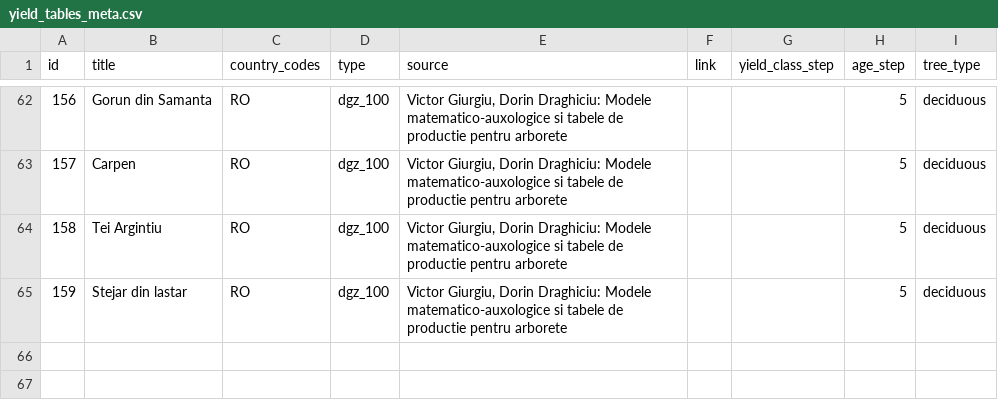
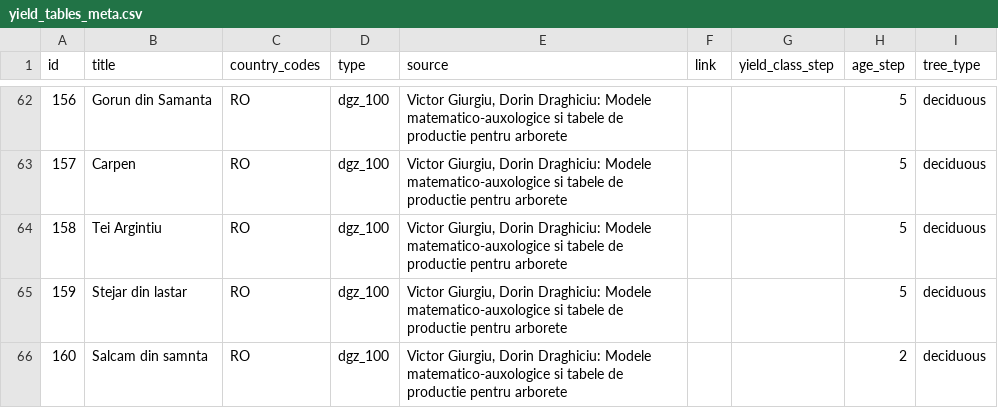
Before and after one commit to treely/openyieldtables, a CSV file: src/openyieldtables/data/yield_tables_meta.csv, drawn as a sheet; only a part is shown, gaps mark what is left out; the diff names each change by its address in the sheet, - before the commit and + after, or states it on an @@ line.

```diff
--- a/src/openyieldtables/data/yield_tables_meta.csv
+++ b/src/openyieldtables/data/yield_tables_meta.csv
+row 66: 160 | Salcam din samnta | RO | dgz_100 | Victor Giurgiu, Dorin Draghiciu: Modele matematico-auxologice si tabele de productie pentru arborete |  |  | 2 | deciduous
```
Also changed, not shown: src/openyieldtables/data/yield_tables.csv.
